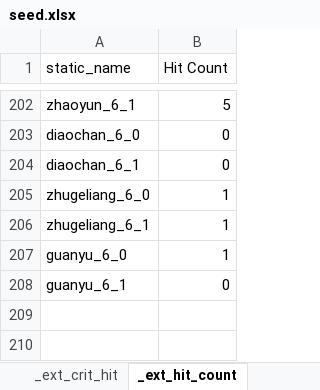
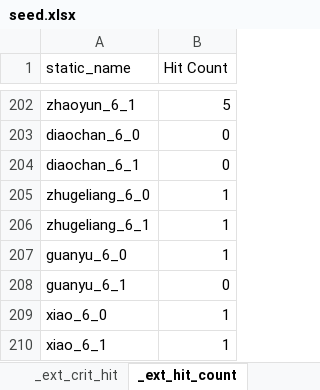
Before and after one commit to gbudiman/skdb, an Excel workbook: db/seed.xlsx, sheet _ext_hit_count, drawn as a sheet; only a part is shown, gaps mark what is left out; values as stored, in another font and other column widths than the file's, no borders; the diff names each change by its address in the sheet, - before the commit and + after, or states it on an @@ line.

Commit message:
Sync GA 1.0.51. Add Xiao. Add Void Shield and Cooldown Modifier on stack table.

```diff
--- a/db/seed.xlsx (sheet _ext_hit_count)
+++ b/db/seed.xlsx (sheet _ext_hit_count)
+row 209: xiao_6_0 | 1
+row 210: xiao_6_1 | 1
```
Also changed, not shown: sheet skills, sheet stats, sheet _ext_crit_hit, sheet attributes, 5 other files.
